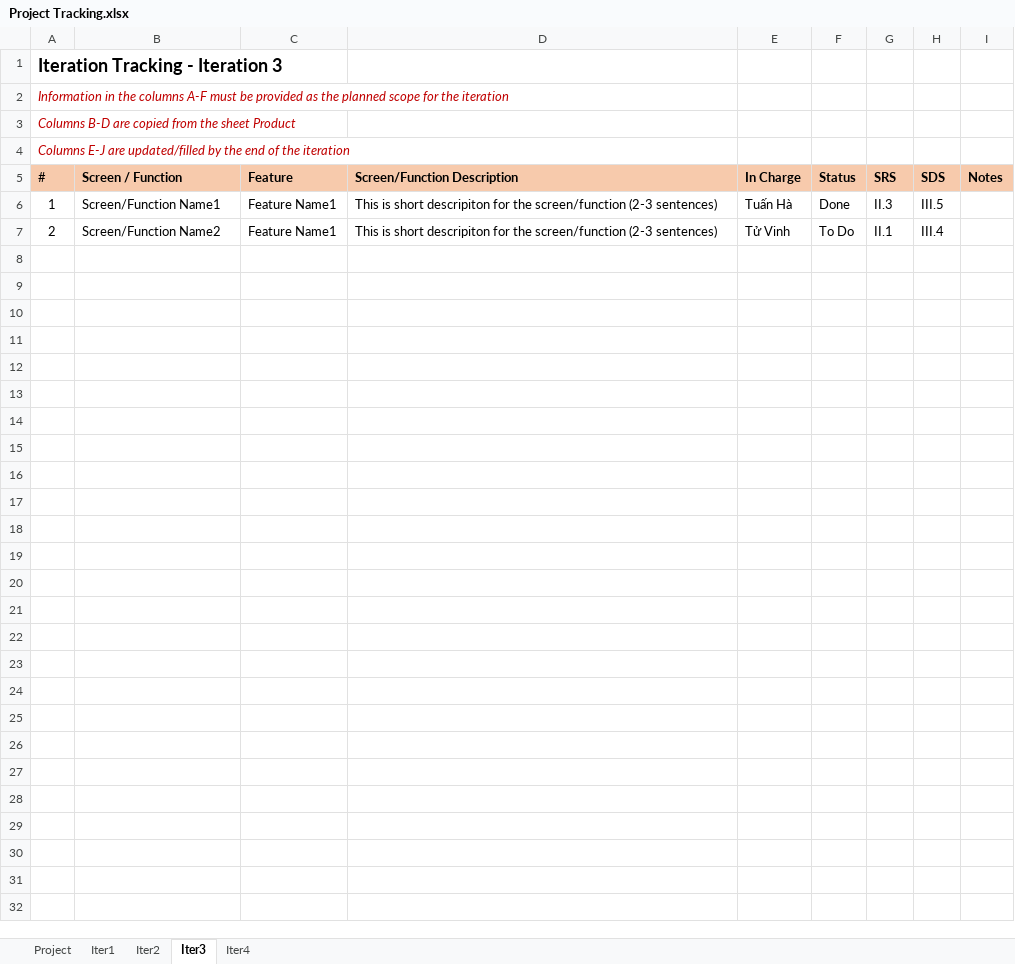
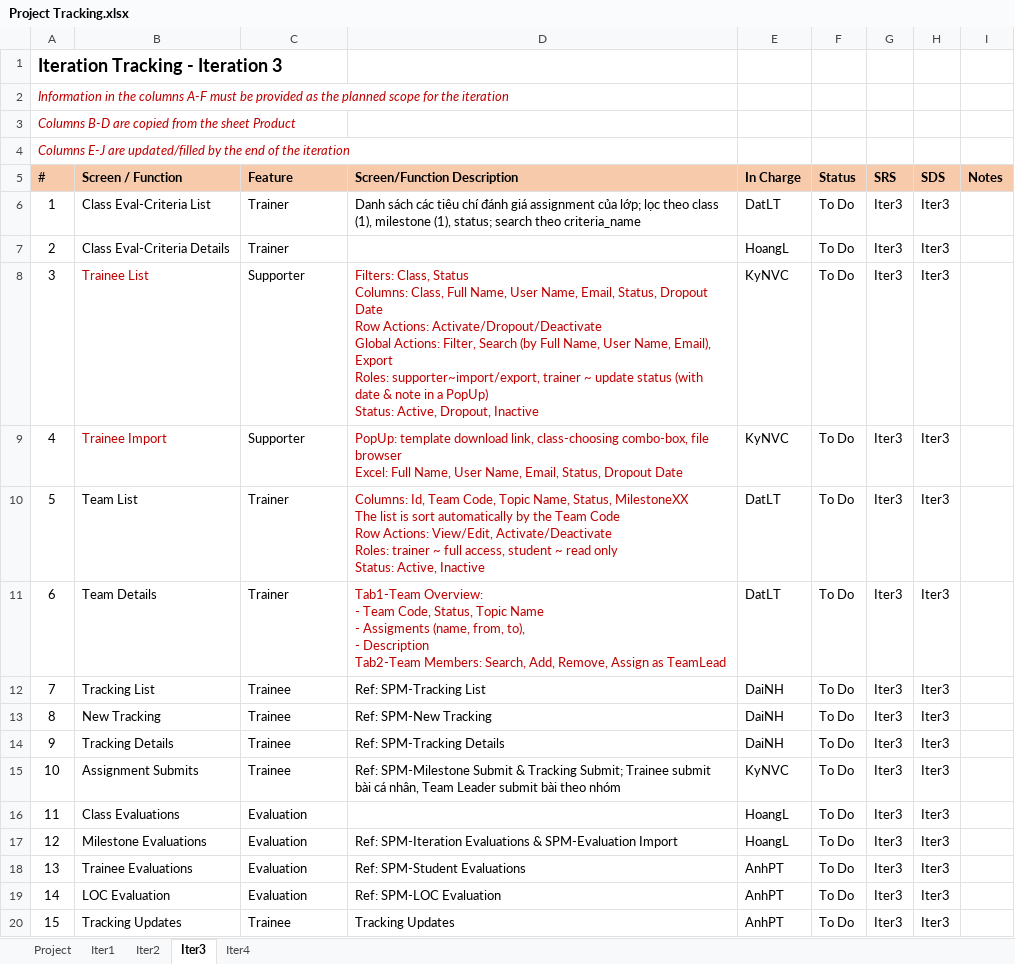
Before and after one commit to nguyenvancaokyfpt/g6, an Excel workbook: document/Project Tracking.xlsx, sheet Iter3, drawn as a sheet; values as stored, in another font and other column widths than the file's, no borders; charts and pictures and conditional formats not drawn; ↵ is a line break in a cell; the diff names each change by its address in the sheet, - before the commit and + after, or states it on an @@ line.

Commit message:
Class Detail

```diff
--- a/document/Project Tracking.xlsx (sheet Iter3)
+++ b/document/Project Tracking.xlsx (sheet Iter3)
-B6 (Screen / Function): Screen/Function Name1
+B6 (Screen / Function): Class Eval-Criteria List
-C6:C7 (Feature): Feature Name1
+C6:C7 (Feature): Trainer
-D6 (Screen/Function Description): This is short descripiton for the screen/function (2-3 sentences)
+D6 (Screen/Function Description): Danh sách các tiêu chí đánh giá assignment của lớp; lọc theo class (1), milestone (1), status; search theo criteria_name
-E6 (In Charge): Tuấn Hà
+E6 (In Charge): DatLT
-F6 (Status): Done
+F6 (Status): To Do
-G6 (SRS): II.3
+G6 (SRS): Iter3
-H6 (SDS): III.5
+H6 (SDS): Iter3
-B7 (Screen / Function): Screen/Function Name2
+B7 (Screen / Function): Class Eval-Criteria Details
-D7 (Screen/Function Description): This is short descripiton for the screen/function (2-3 sentences)
+D7 (Screen/Function Description): (empty)
-E7 (In Charge): Tử Vinh
+E7 (In Charge): HoangL
-G7 (SRS): II.1
+G7 (SRS): Iter3
-H7 (SDS): III.4
+H7 (SDS): Iter3
+row 8: 3 | Trainee List | Supporter | Filters: Class, Status ↵ Columns: Class, Full Name, User Name, Email, Status, Dropout Date ↵ Row Actions: Activate/Dropout/Deactivate ↵ Global Actions: Filter, Search (by Full Name, User Name, Email), Export ↵ Roles: supporter~import/export, trainer ~ update status (with date & note in a PopUp) ↵ Status: Active, Dropout, Inactive | KyNVC | To Do | Iter3 | Iter3
+row 9: 4 | Trainee Import | Supporter | PopUp: template download link, class-choosing combo-box, file browser ↵ Excel: Full Name, User Name, Email, Status, Dropout Date | KyNVC | To Do | Iter3 | Iter3
+row 10: 5 | Team List | Trainer | Columns: Id, Team Code, Topic Name, Status, MilestoneXX ↵ The list is sort automatically by the Team Code ↵ Row Actions: View/Edit, Activate/Deactivate ↵ Roles: trainer ~ full access, student ~ read only ↵ Status: Active, Inactive | DatLT | To Do | Iter3 | Iter3
+row 11: 6 | Team Details | Trainer | Tab1-Team Overview: ↵ - Team Code, Status, Topic Name ↵ - Assigments (name, from, to), ↵ - Description ↵ Tab2-Team Members: Search, Add, Remove, Assign as TeamLead | DatLT | To Do | Iter3 | Iter3
+row 12: 7 | Tracking List | Trainee | Ref: SPM-Tracking List | DaiNH | To Do | Iter3 | Iter3
+row 13: 8 | New Tracking | Trainee | Ref: SPM-New Tracking | DaiNH | To Do | Iter3 | Iter3
+row 14: 9 | Tracking Details | Trainee | Ref: SPM-Tracking Details | DaiNH | To Do | Iter3 | Iter3
+row 15: 10 | Assignment Submits | Trainee | Ref: SPM-Milestone Submit & Tracking Submit; Trainee submit bài cá nhân, Team Leader submit bài theo nhóm | KyNVC | To Do | Iter3 | Iter3
+row 16: 11 | Class Evaluations | Evaluation |  | HoangL | To Do | Iter3 | Iter3
+row 17: 12 | Milestone Evaluations | Evaluation | Ref: SPM-Iteration Evaluations & SPM-Evaluation Import | HoangL | To Do | Iter3 | Iter3
+row 18: 13 | Trainee Evaluations | Evaluation | Ref: SPM-Student Evaluations | AnhPT | To Do | Iter3 | Iter3
+row 19: 14 | LOC Evaluation | Evaluation | Ref: SPM-LOC Evaluation | AnhPT | To Do | Iter3 | Iter3
+row 20: 15 | Tracking Updates | Trainee | Tracking Updates | AnhPT | To Do | Iter3 | Iter3
```
Also changed, not shown: sheet Iter2, sheet Iter1, sheet Project, document/Issues Report.xlsx, 2 other files.
